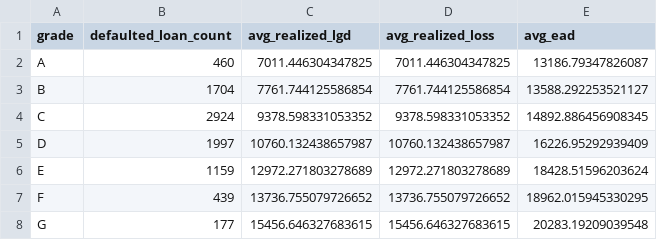
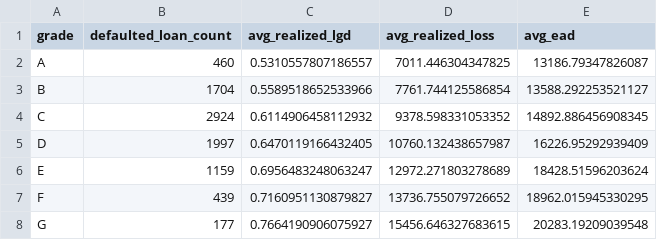
Before and after one commit to Shankari-Mohanakrishnan/lending-club-intelligent-borrower-profiling, a CSV file: data/lgd_by_grade.csv, drawn as a sheet.

```diff
--- a/data/lgd_by_grade.csv
+++ b/data/lgd_by_grade.csv
@@ -1,8 +1,8 @@
 grade,defaulted_loan_count,avg_realized_lgd,avg_realized_loss,avg_ead
-A,460,7011.446304347825,7011.446304347825,13186.79347826087
-B,1704,7761.744125586854,7761.744125586854,13588.292253521127
-C,2924,9378.598331053352,9378.598331053352,14892.886456908345
-D,1997,10760.132438657987,10760.132438657987,16226.95292939409
-E,1159,12972.271803278689,12972.271803278689,18428.51596203624
-F,439,13736.755079726652,13736.755079726652,18962.015945330295
-G,177,15456.646327683615,15456.646327683615,20283.19209039548
+A,460,0.5310557807186557,7011.446304347825,13186.79347826087
+B,1704,0.5589518652533966,7761.744125586854,13588.292253521127
+C,2924,0.6114906458112932,9378.598331053352,14892.886456908345
+D,1997,0.6470119166432405,10760.132438657987,16226.95292939409
+E,1159,0.6956483248063247,12972.271803278689,18428.51596203624
+F,439,0.7160951130879827,13736.755079726652,18962.015945330295
+G,177,0.7664190906075927,15456.646327683615,20283.19209039548
```
Also changed, not shown: data/expected_loss_by_grade.csv, data/expected_loss_by_purpose.csv, 1 other file.
